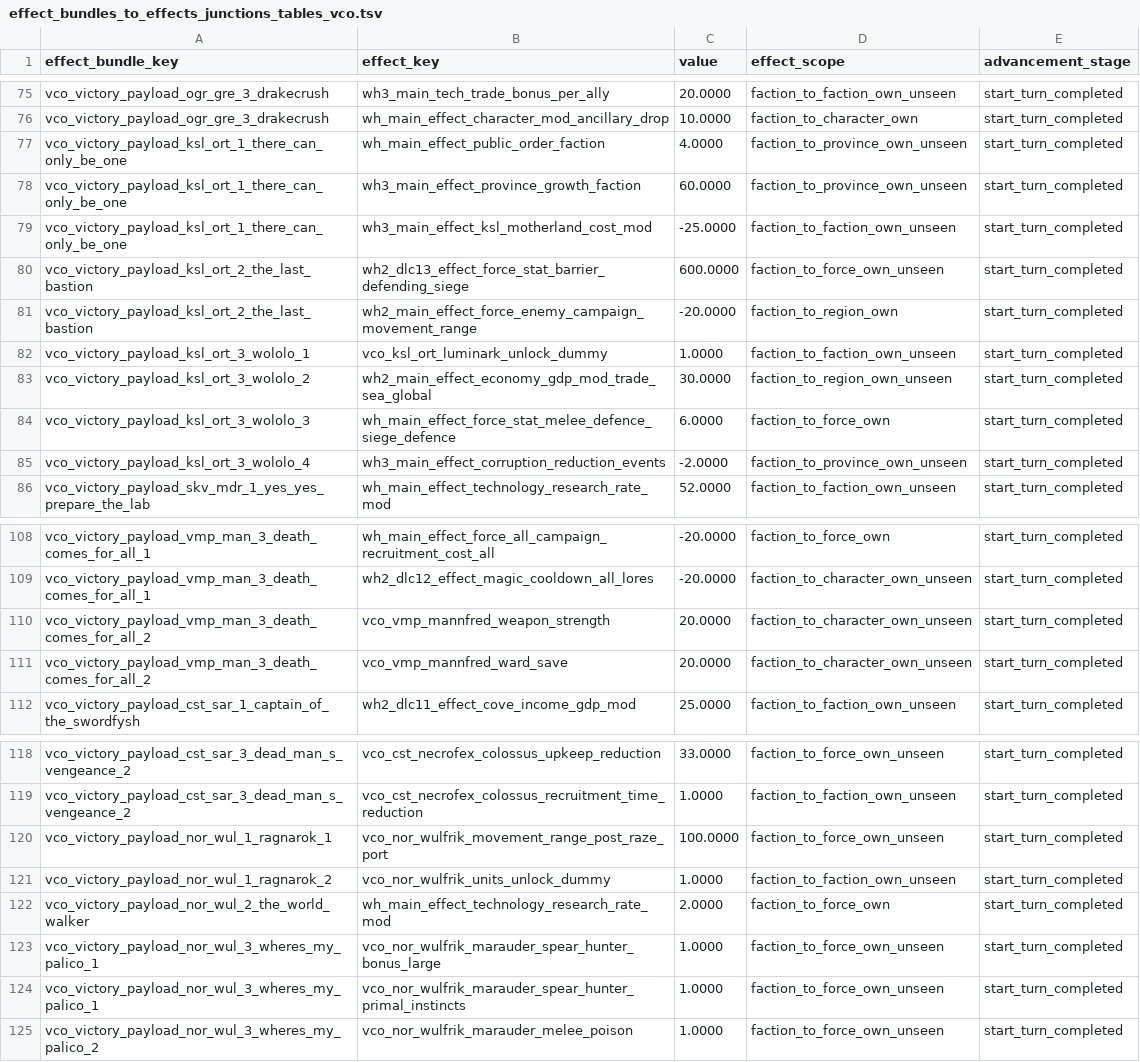
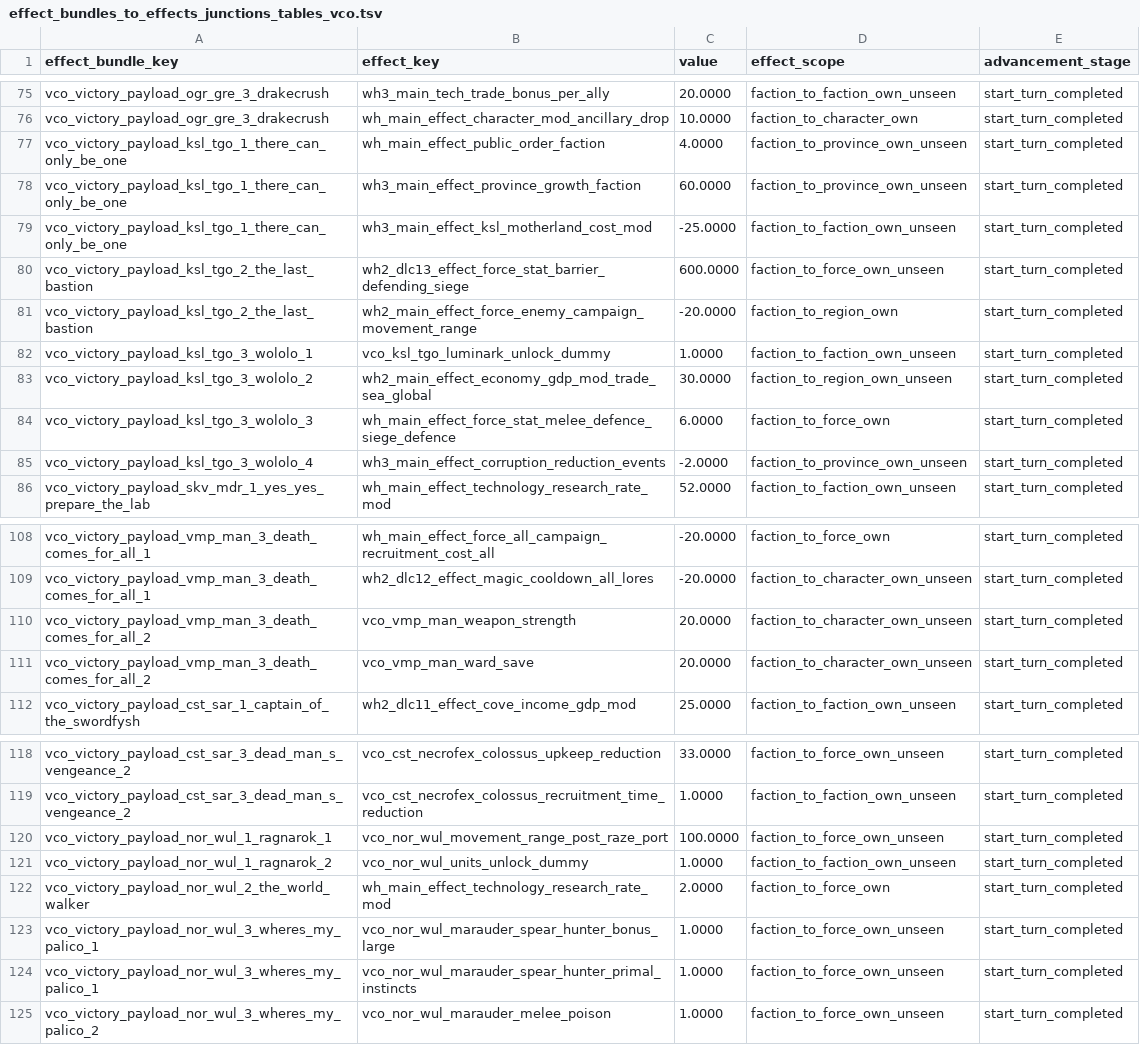
Before and after one commit to msolefonte/vco, a TSV file: src/db/effect_bundles_to_effects_junctions_tables_vco.tsv, drawn as a sheet; only a part is shown, gaps mark what is left out; the diff names each change by its address in the sheet, - before the commit and + after, or states it on an @@ line.

```diff
--- a/src/db/effect_bundles_to_effects_junctions_tables_vco.tsv
+++ b/src/db/effect_bundles_to_effects_junctions_tables_vco.tsv
-A77:A79 (effect_bundle_key): vco_victory_payload_ksl_ort_1_there_can_only_be_one
+A77:A79 (effect_bundle_key): vco_victory_payload_ksl_tgo_1_there_can_only_be_one
-A80:A81 (effect_bundle_key): vco_victory_payload_ksl_ort_2_the_last_bastion
+A80:A81 (effect_bundle_key): vco_victory_payload_ksl_tgo_2_the_last_bastion
-A82 (effect_bundle_key): vco_victory_payload_ksl_ort_3_wololo_1
+A82 (effect_bundle_key): vco_victory_payload_ksl_tgo_3_wololo_1
-B82 (effect_key): vco_ksl_ort_luminark_unlock_dummy
+B82 (effect_key): vco_ksl_tgo_luminark_unlock_dummy
-A83 (effect_bundle_key): vco_victory_payload_ksl_ort_3_wololo_2
+A83 (effect_bundle_key): vco_victory_payload_ksl_tgo_3_wololo_2
-A84 (effect_bundle_key): vco_victory_payload_ksl_ort_3_wololo_3
+A84 (effect_bundle_key): vco_victory_payload_ksl_tgo_3_wololo_3
-A85 (effect_bundle_key): vco_victory_payload_ksl_ort_3_wololo_4
+A85 (effect_bundle_key): vco_victory_payload_ksl_tgo_3_wololo_4
-B110 (effect_key): vco_vmp_mannfred_weapon_strength
+B110 (effect_key): vco_vmp_man_weapon_strength
-B111 (effect_key): vco_vmp_mannfred_ward_save
+B111 (effect_key): vco_vmp_man_ward_save
-B120 (effect_key): vco_nor_wulfrik_movement_range_post_raze_port
+B120 (effect_key): vco_nor_wul_movement_range_post_raze_port
-B121 (effect_key): vco_nor_wulfrik_units_unlock_dummy
+B121 (effect_key): vco_nor_wul_units_unlock_dummy
-B123 (effect_key): vco_nor_wulfrik_marauder_spear_hunter_bonus_large
+B123 (effect_key): vco_nor_wul_marauder_spear_hunter_bonus_large
-B124 (effect_key): vco_nor_wulfrik_marauder_spear_hunter_primal_instincts
+B124 (effect_key): vco_nor_wul_marauder_spear_hunter_primal_instincts
-B125 (effect_key): vco_nor_wulfrik_marauder_melee_poison
+B125 (effect_key): vco_nor_wul_marauder_melee_poison
```
Also changed, not shown: src/db/cdir_events_dilemma_payloads_tables_vco.tsv, src/db/effect_bonus_value_ids_unit_sets_tables_vco.tsv, 35 other files.
